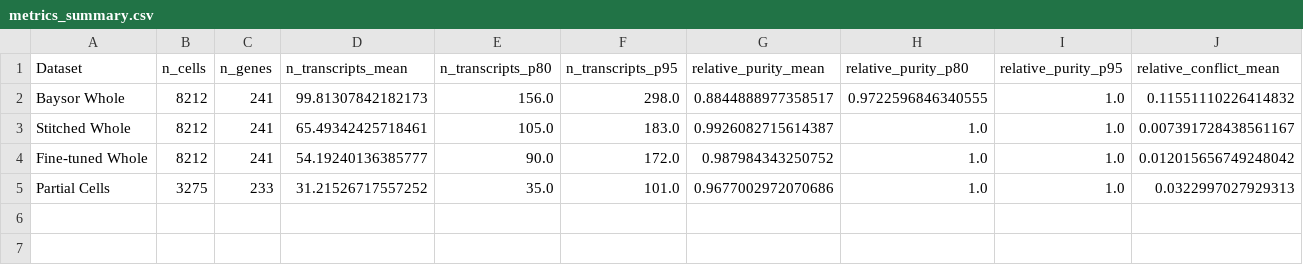
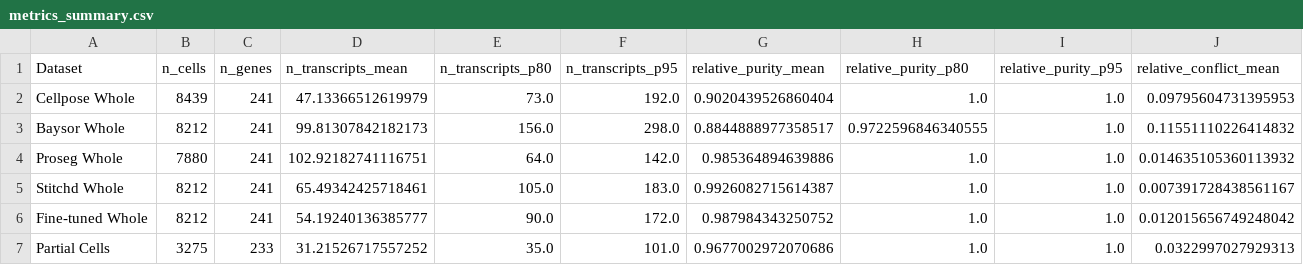
Before and after one commit to imlong4real/TRACER, a CSV file: tutorials/mouse_ileum/output/metrics_summary.csv, drawn as a sheet; only a part is shown; addresses are those after the commit; rows hold the shown columns only; the diff names each change by its address in the sheet, - before the commit and + after, or states it on an @@ line.

```diff
--- a/tutorials/mouse_ileum/output/metrics_summary.csv
+++ b/tutorials/mouse_ileum/output/metrics_summary.csv
+row 2: Cellpose Whole | 8439 | 241 | 47.13366512619979 | 73.0 | 192.0 | 0.9020439526860404 | 1.0 | 1.0 | 0.09795604731395953
+row 4: Proseg Whole | 7880 | 241 | 102.92182741116751 | 64.0 | 142.0 | 0.985364894639886 | 1.0 | 1.0 | 0.014635105360113932
-A5 (Dataset): Stitched Whole
+A5 (Dataset): Stitchd Whole
```
Also changed, not shown: tutorials/breast_cancer/output/metrics_summary.csv, tutorials/lung_cancer/output/metrics_summary.csv, 3 other files.
